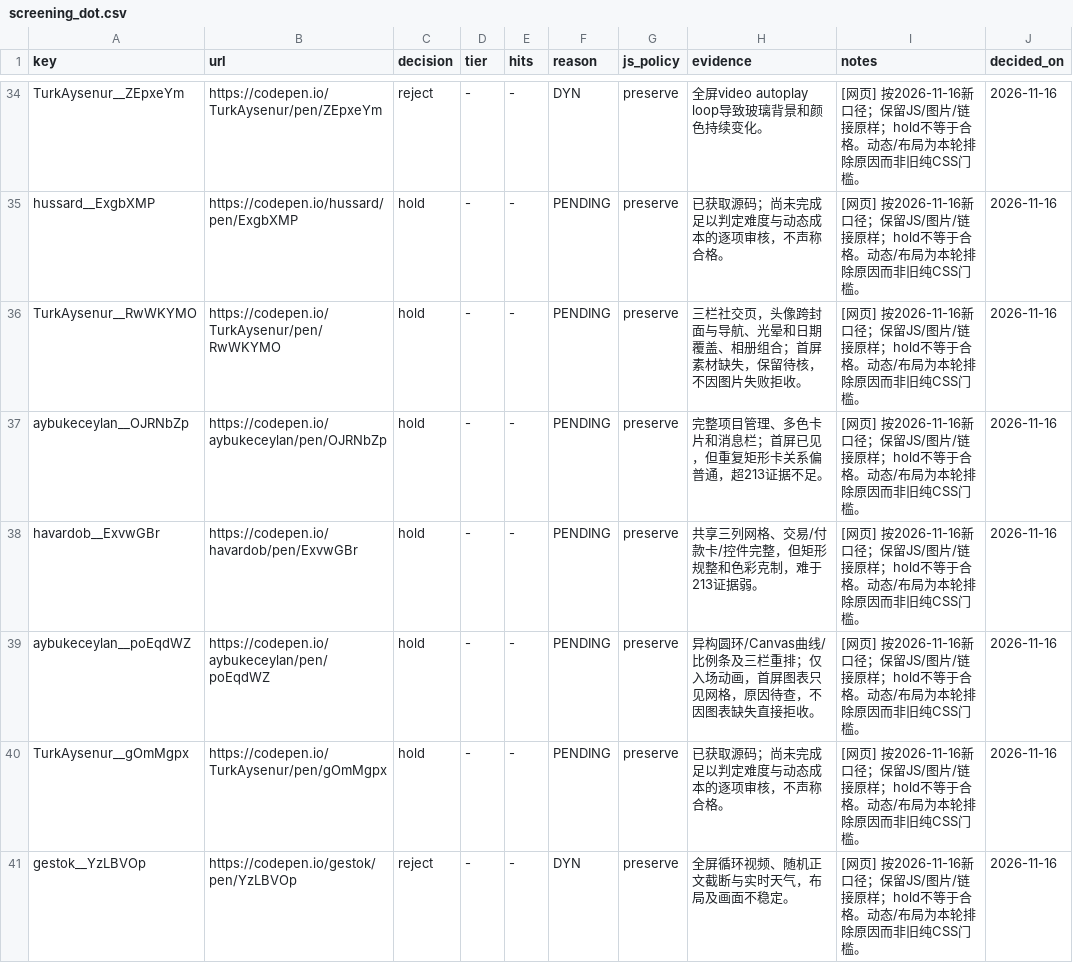
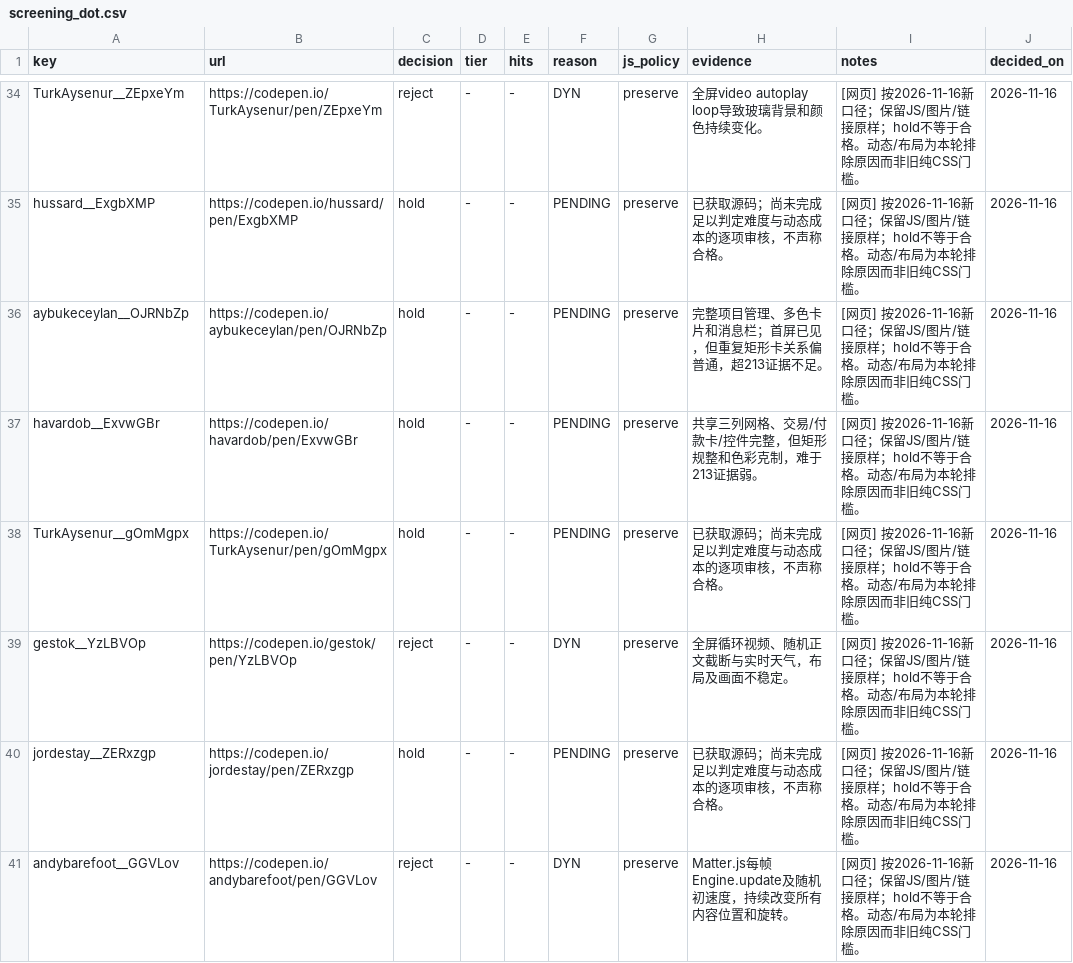
Before and after one commit to David-112233/case-collection, a CSV file: data_intake/B1/screening_dot.csv, drawn as a sheet; only a part is shown, gaps mark what is left out; the shorter side is filled out with more unchanged rows; removed rows and columns are numbered as before the commit, all else as after; the diff covers the shown part only; the diff names each change by its address in the sheet, - before the commit and + after, or states it on an @@ line.

```diff
--- a/data_intake/B1/screening_dot.csv
+++ b/data_intake/B1/screening_dot.csv
-row 36: TurkAysenur__RwWKYMO | https://codepen.io/TurkAysenur/pen/RwWKYMO | hold | - | - | PENDING | preserve | 三栏社交页，头像跨封面与导航、光晕和日期覆盖、相册组合；首屏素材缺失，保留待核，不因图片失败拒收。 | [网页] 按2026-11-16新口径；保留JS/图片/链接原样；hold不等于合格。动态/布局为本轮排除原因而非旧纯CSS门槛。 | 2026-11-16
-row 39: aybukeceylan__poEqdWZ | https://codepen.io/aybukeceylan/pen/poEqdWZ | hold | - | - | PENDING | preserve | 异构圆环/Canvas曲线/比例条及三栏重排；仅入场动画，首屏图表只见网格，原因待查，不因图表缺失直接拒收。 | [网页] 按2026-11-16新口径；保留JS/图片/链接原样；hold不等于合格。动态/布局为本轮排除原因而非旧纯CSS门槛。 | 2026-11-16
```
Also changed, not shown: 8 added rows and 6 removed rows elsewhere in this file, 2 other files.
